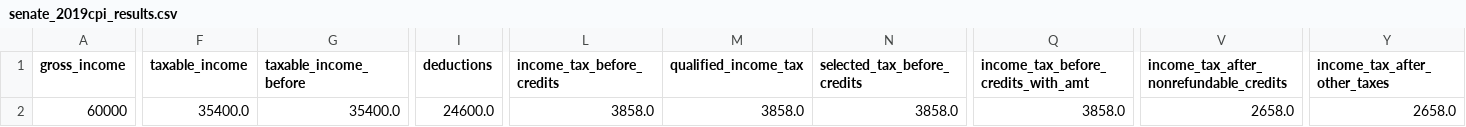
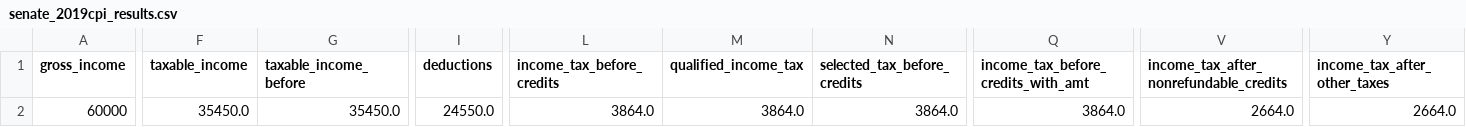
Before and after one commit to aelsibaie/taxsim, a CSV file: results/senate_2019cpi_results.csv, drawn as a sheet; only a part is shown, gaps mark what is left out; the diff covers the shown part only; the diff names each change by its address in the sheet, - before the commit and + after, or states it on an @@ line.

Commit message:
update results

```diff
--- a/results/senate_2019cpi_results.csv
+++ b/results/senate_2019cpi_results.csv
-F2 (taxable_income): 35400.0
+F2 (taxable_income): 35450.0
-G2 (taxable_income_before): 35400.0
+G2 (taxable_income_before): 35450.0
-I2 (deductions): 24600.0
+I2 (deductions): 24550.0
-L2 (income_tax_before_credits): 3858.0
+L2 (income_tax_before_credits): 3864.0
-M2 (qualified_income_tax): 3858.0
+M2 (qualified_income_tax): 3864.0
-N2 (selected_tax_before_credits): 3858.0
+N2 (selected_tax_before_credits): 3864.0
-Q2: 3858.0
+Q2: 3864.0
-V2: 2658.0
+V2: 2664.0
-Y2 (income_tax_after_other_taxes): 2658.0
+Y2 (income_tax_after_other_taxes): 2664.0
```
Also changed, not shown: 5 edited cells elsewhere in this file.
